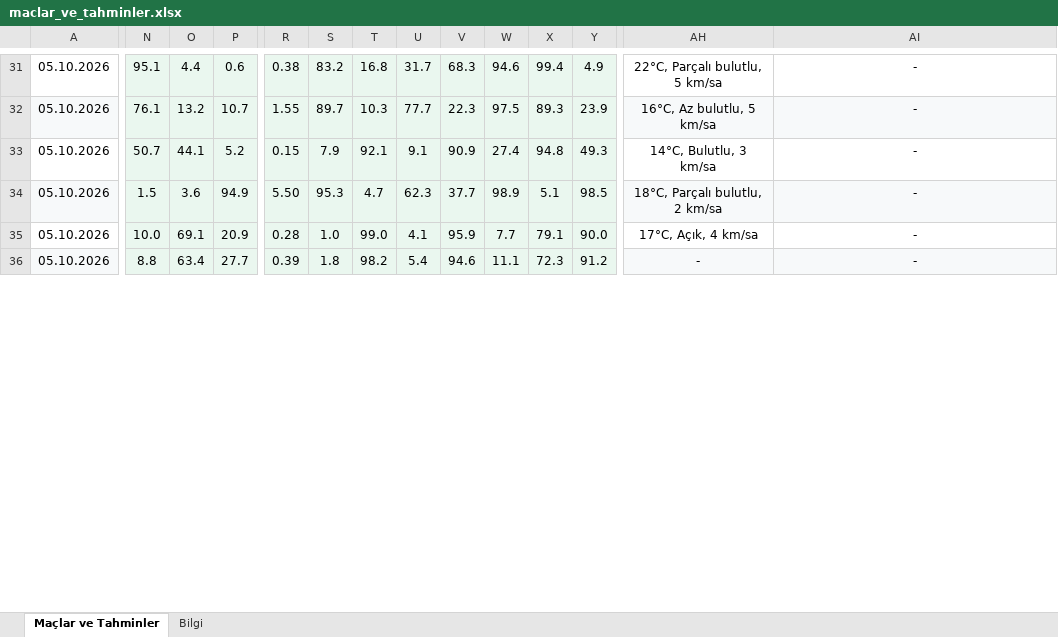
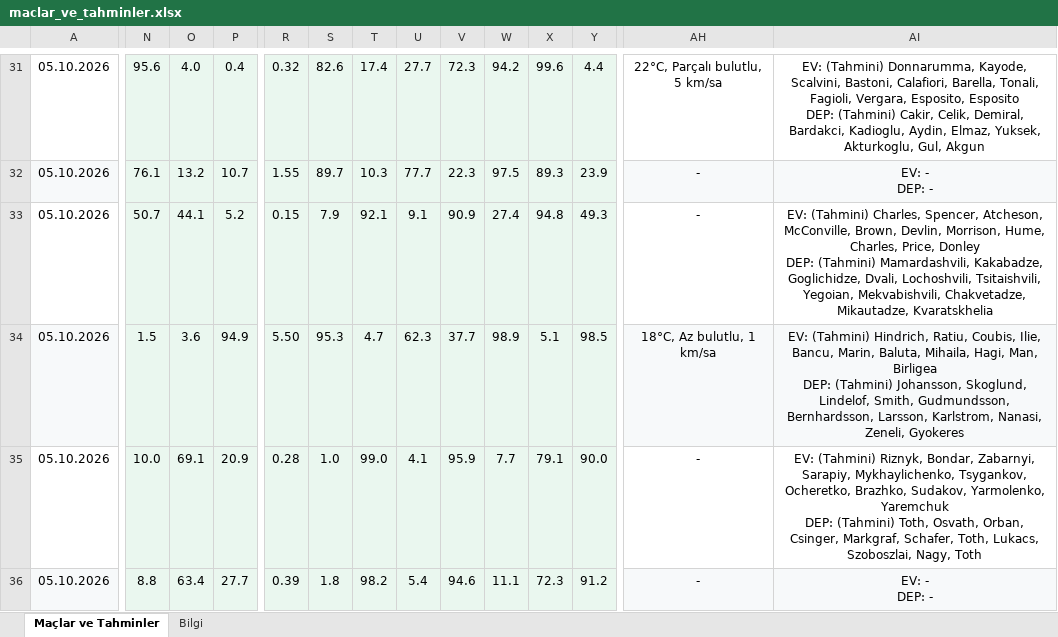
Before and after one commit to degerserranur-ops/futbol-tahmin, an Excel workbook: maclar_ve_tahminler.xlsx, sheet Maçlar ve Tahminler, drawn as a sheet; only a part is shown, gaps mark what is left out; values as stored, in another font and other column widths than the file's, no borders; ↵ is a line break in a cell; the diff covers the shown part only; the diff names each change by its address in the sheet, - before the commit and + after, or states it on an @@ line.

```diff
--- a/maclar_ve_tahminler.xlsx (sheet Maçlar ve Tahminler)
+++ b/maclar_ve_tahminler.xlsx (sheet Maçlar ve Tahminler)
-N31: 95.1
+N31: 95.6
-O31: 4.4
+O31: 4.0
-P31: 0.6
+P31: 0.4
-R31: 0.38
+R31: 0.32
-S31: 83.2
+S31: 82.6
-T31: 16.8
+T31: 17.4
-U31: 31.7
+U31: 27.7
-V31: 68.3
+V31: 72.3
-W31: 94.6
+W31: 94.2
-X31: 99.4
+X31: 99.6
-Y31: 4.9
+Y31: 4.4
-AI31: -
+AI31: EV: (Tahmini) Donnarumma, Kayode, Scalvini, Bastoni, Calafiori, Barella, Tonali, Fagioli, Vergara, Esposito, Esposito ↵ DEP: (Tahmini) Cakir, Celik, Demiral, Bardakci, Kadioglu, Aydin, Elmaz, Yuksek, Akturkoglu, Gul, Akgun
-AH32: 16°C, Az bulutlu, 5 km/sa
+AH32: -
-AI32: -
+AI32: EV: - ↵ DEP: -
-AH33: 14°C, Bulutlu, 3 km/sa
+AH33: -
-AI33: -
+AI33: EV: (Tahmini) Charles, Spencer, Atcheson, McConville, Brown, Devlin, Morrison, Hume, Charles, Price, Donley ↵ DEP: (Tahmini) Mamardashvili, Kakabadze, Goglichidze, Dvali, Lochoshvili, Tsitaishvili, Yegoian, Mekvabishvili, Chakvetadze, Mikautadze, Kvaratskhelia
-AH34: 18°C, Parçalı bulutlu, 2 km/sa
+AH34: 18°C, Az bulutlu, 1 km/sa
-AI34: -
+AI34: EV: (Tahmini) Hindrich, Ratiu, Coubis, Ilie, Bancu, Marin, Baluta, Mihaila, Hagi, Man, Birligea ↵ DEP: (Tahmini) Johansson, Skoglund, Lindelof, Smith, Gudmundsson, Bernhardsson, Larsson, Karlstrom, Nanasi, Zeneli, Gyokeres
-AH35: 17°C, Açık, 4 km/sa
+AH35: -
-AI35: -
+AI35: EV: (Tahmini) Riznyk, Bondar, Zabarnyi, Sarapiy, Mykhaylichenko, Tsygankov, Ocheretko, Brazhko, Sudakov, Yarmolenko, Yaremchuk ↵ DEP: (Tahmini) Toth, Osvath, Orban, Csinger, Markgraf, Schafer, Toth, Lukacs, Szoboszlai, Nagy, Toth
-AI36: -
+AI36: EV: - ↵ DEP: -
```
Also changed, not shown: 1 added row, 6 removed rows, 200 edited cells and cell formats elsewhere in this sheet, sheet Bilgi.
